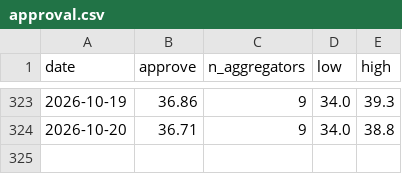
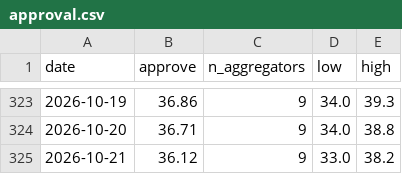
Before and after one commit to kevin-deluca-polisci/KD-website, a CSV file: forecast/archive/2026/approval.csv, drawn as a sheet; only a part is shown, gaps mark what is left out.

```diff
--- a/forecast/archive/2026/approval.csv
+++ b/forecast/archive/2026/approval.csv
@@ -324 +324,2 @@ date,approve,n_aggregators,low,high
 2026-10-20,36.71,9,34.0,38.8
+2026-10-21,36.12,9,33.0,38.2
```
Also changed, not shown: forecast/archive/2026/files.csv, forecast/archive/2026/timeline.csv, 16 other files.
